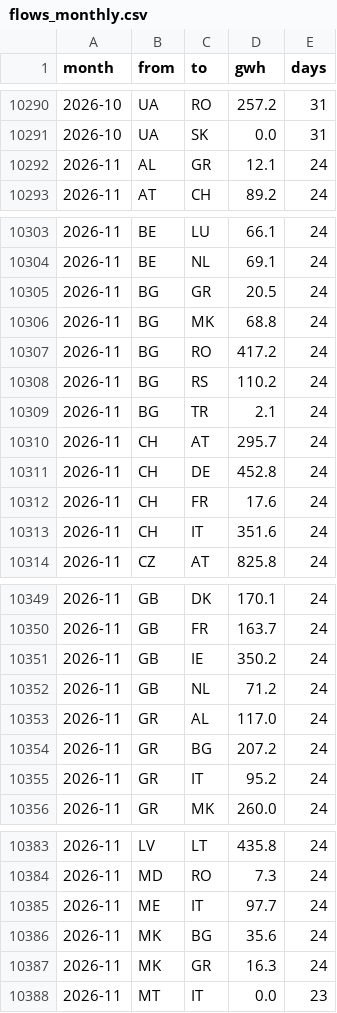
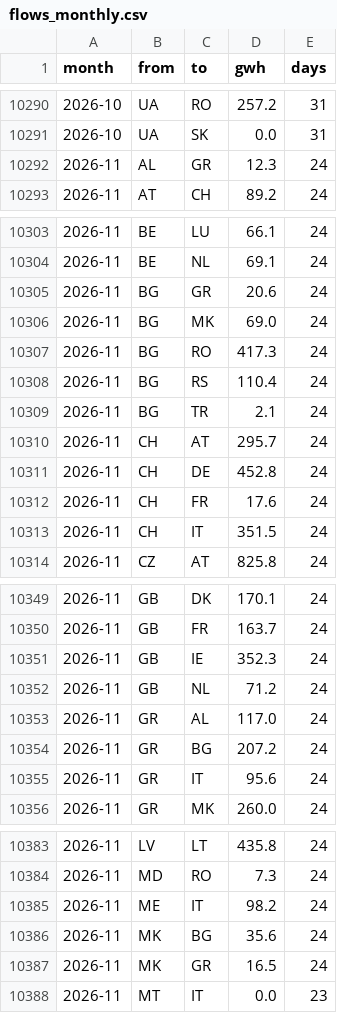
Before and after one commit to andrealcolombo/energy-dashboard, a CSV file: data/dashboard/flows_monthly.csv, drawn as a sheet; only a part is shown, gaps mark what is left out; the diff covers the shown part only.

```diff
--- a/data/dashboard/flows_monthly.csv
+++ b/data/dashboard/flows_monthly.csv
@@ -10291,3 +10291,3 @@ month,from,to,gwh,days
 2026-10,UA,SK,0.0,31
-2026-11,AL,GR,12.1,24
+2026-11,AL,GR,12.3,24
 2026-11,AT,CH,89.2,24
@@ -10304,6 +10304,6 @@ month,from,to,gwh,days
 2026-11,BE,NL,69.1,24
-2026-11,BG,GR,20.5,24
-2026-11,BG,MK,68.8,24
-2026-11,BG,RO,417.2,24
-2026-11,BG,RS,110.2,24
+2026-11,BG,GR,20.6,24
+2026-11,BG,MK,69.0,24
+2026-11,BG,RO,417.3,24
+2026-11,BG,RS,110.4,24
 2026-11,BG,TR,2.1,24
@@ -10312,3 +10312,3 @@ month,from,to,gwh,days
 2026-11,CH,FR,17.6,24
-2026-11,CH,IT,351.6,24
+2026-11,CH,IT,351.5,24
 2026-11,CZ,AT,825.8,24
@@ -10350,3 +10350,3 @@ month,from,to,gwh,days
 2026-11,GB,FR,163.7,24
-2026-11,GB,IE,350.2,24
+2026-11,GB,IE,352.3,24
 2026-11,GB,NL,71.2,24
@@ -10354,3 +10354,3 @@ month,from,to,gwh,days
 2026-11,GR,BG,207.2,24
-2026-11,GR,IT,95.2,24
+2026-11,GR,IT,95.6,24
 2026-11,GR,MK,260.0,24
@@ -10384,5 +10384,5 @@ month,from,to,gwh,days
 2026-11,MD,RO,7.3,24
-2026-11,ME,IT,97.7,24
+2026-11,ME,IT,98.2,24
 2026-11,MK,BG,35.6,24
-2026-11,MK,GR,16.3,24
+2026-11,MK,GR,16.5,24
 2026-11,MT,IT,0.0,23
```
Also changed, not shown: 7 edited cells elsewhere in this file, data/dashboard/flows_hours_recent.csv, 1 other file.
